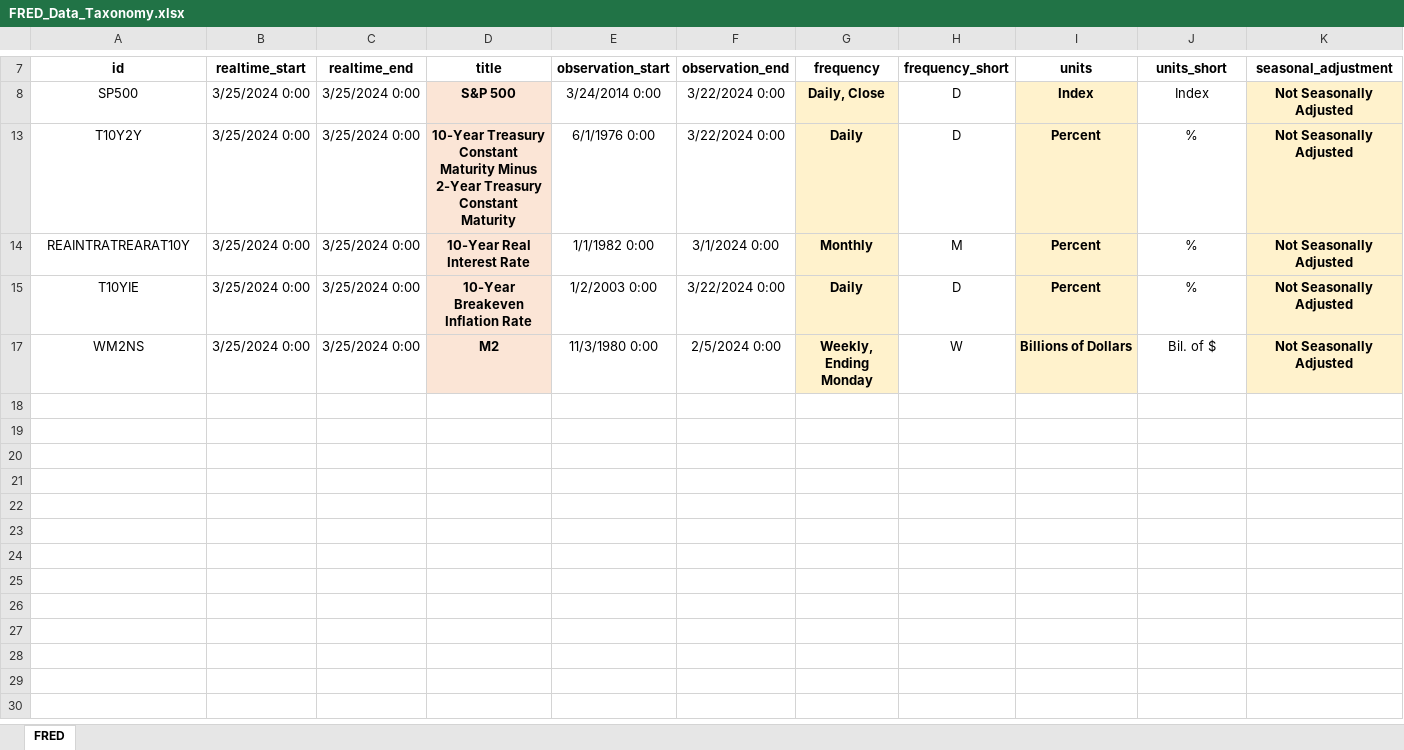
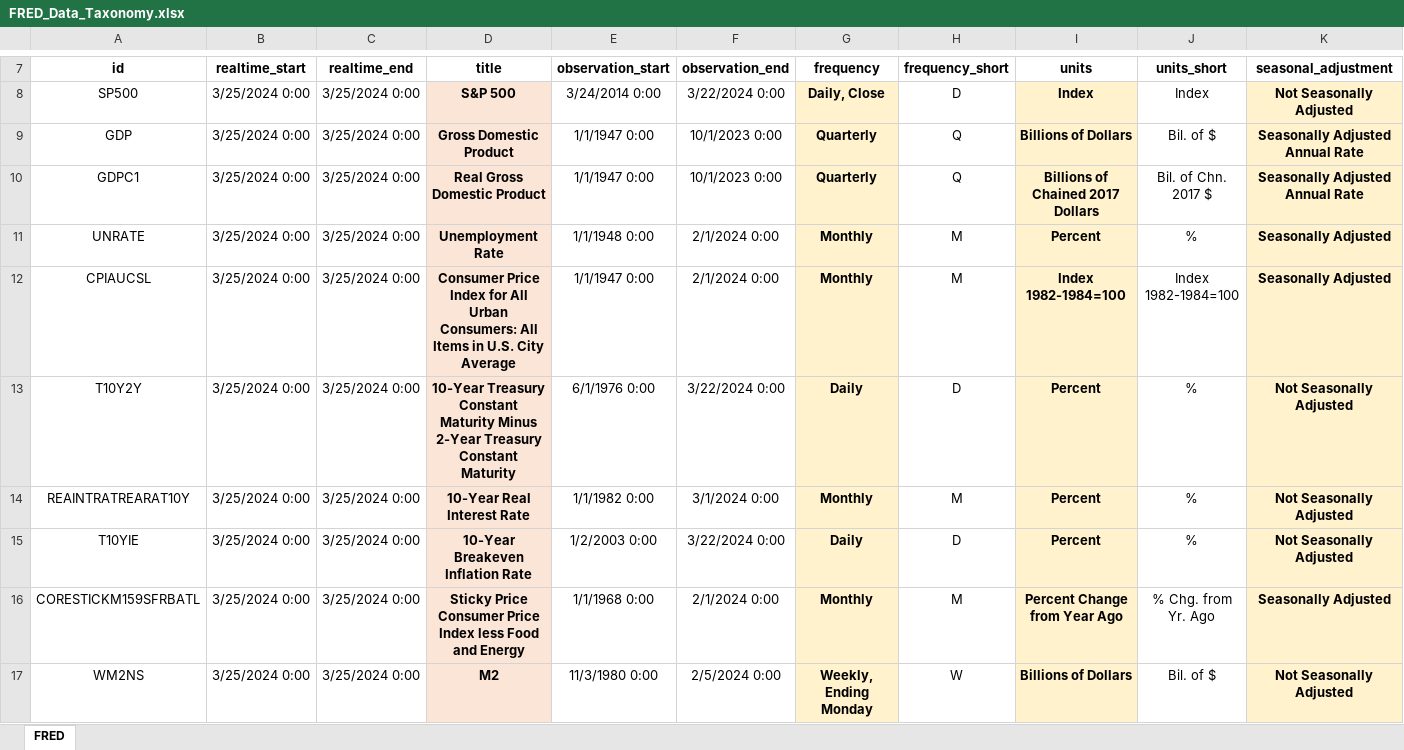
Before and after one commit to StamKavid/FinAgent, an Excel workbook: data/external/FRED/FRED_Data_Taxonomy.xlsx, sheet FRED, drawn as a sheet; only a part is shown, gaps mark what is left out; values as stored, in another font and other column widths than the file's, no borders; rows hold the shown columns only; the diff names each change by its address in the sheet, - before the commit and + after, or states it on an @@ line.

Commit message:
Updated FRED Data Taxonomy and removed fred_scrapping.py

```diff
--- a/data/external/FRED/FRED_Data_Taxonomy.xlsx (sheet FRED)
+++ b/data/external/FRED/FRED_Data_Taxonomy.xlsx (sheet FRED)
@@ row 9 unhidden: GDP | 3/25/2024 0:00 | 3/25/2024 0:00 | Gross Domestic Product | 1/1/1947 0:00 | 10/1/2023 0:00 | Quarterly | Q | Billions of Dollars | Bil. of $ | Seasonally Adjusted Annual Rate @@
@@ row 10 unhidden: GDPC1 | 3/25/2024 0:00 | 3/25/2024 0:00 | Real Gross Domestic Product | 1/1/1947 0:00 | 10/1/2023 0:00 | Quarterly | Q | Billions of Chained 2017 Dollars | Bil. of Chn. 2017 $ | Seasonally Adjusted Annual Rate @@
@@ row 11 unhidden: UNRATE | 3/25/2024 0:00 | 3/25/2024 0:00 | Unemployment Rate | 1/1/1948 0:00 | 2/1/2024 0:00 | Monthly | M | Percent | % | Seasonally Adjusted @@
@@ row 12 unhidden: CPIAUCSL | 3/25/2024 0:00 | 3/25/2024 0:00 | Consumer Price Index for All Urban Consumers: All Items in U.S. City Average | 1/1/1947 0:00 | 2/1/2024 0:00 | Monthly | M | Index 1982-1984=100 | Index 1982-1984=100 | Seasonally Adjusted @@
@@ row 16 unhidden: CORESTICKM159SFRBATL | 3/25/2024 0:00 | 3/25/2024 0:00 | Sticky Price Consumer Price Index less Food and Energy | 1/1/1968 0:00 | 2/1/2024 0:00 | Monthly | M | Percent Change from Year Ago | % Chg. from Yr. Ago | Seasonally Adjusted @@
```
Also changed, not shown: 1 other file.
